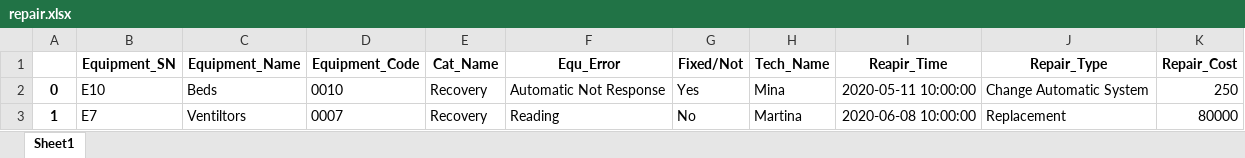
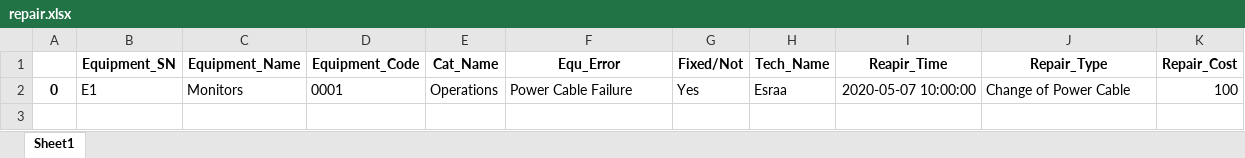
Before and after one commit to mostafa20223/Clinical_Project, an Excel workbook: Reports/Repair/repair.xlsx, sheet Sheet1, drawn as a sheet; values as stored, in another font and other column widths than the file's, no borders; removed rows and columns are numbered as before the commit, all else as after; the diff names each change by its address in the sheet, - before the commit and + after, or states it on an @@ line.

```diff
--- a/Reports/Repair/repair.xlsx (sheet Sheet1)
+++ b/Reports/Repair/repair.xlsx (sheet Sheet1)
-row 2: 0 | E10 | Beds | 0010 | Recovery | Automatic Not Response | Yes | Mina | 2020-05-11 10:00:00 | Change Automatic System | 250
-row 3: 1 | E7 | Ventiltors | 0007 | Recovery | Reading | No | Martina | 2020-06-08 10:00:00 | Replacement | 80000
+row 2: 0 | E1 | Monitors | 0001 | Operations | Power Cable Failure | Yes | Esraa | 2020-05-07 10:00:00 | Change of Power Cable | 100
```
Also changed, not shown: Reports/Installation/installation.xlsx, Reports/PPM/ppm.xlsx, 19 other files.
